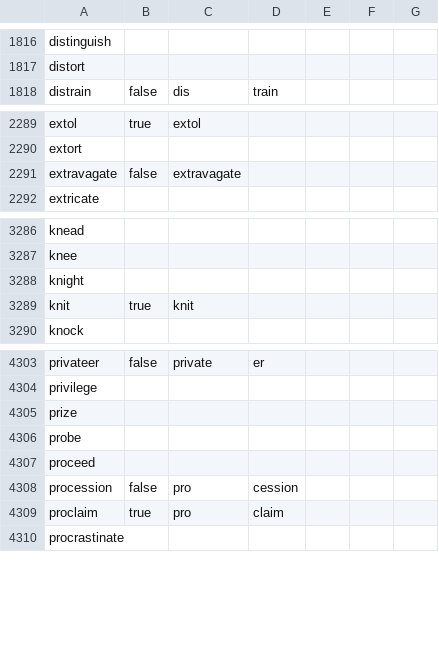
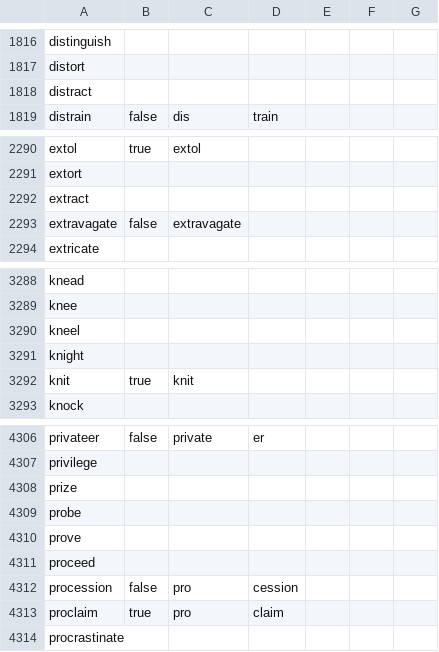
Before and after one commit to johnsonsdictionary/johnsons-dictionary, a CSV file: verbs/src/main/resources/english/regular/en-GB/johnsons_all_verbs.csv, drawn as a sheet; only a part is shown, gaps mark what is left out; the diff names each change by its address in the sheet, - before the commit and + after, or states it on an @@ line.

```diff
--- a/verbs/src/main/resources/english/regular/en-GB/johnsons_all_verbs.csv
+++ b/verbs/src/main/resources/english/regular/en-GB/johnsons_all_verbs.csv
+row 1818: distract
+row 2292: extract
+row 3290: kneel
+row 4310: prove
```
Also changed, not shown: omitted-preterites-and-participles/src/main/resources/omittedpreteritesandparticiples/referenced_omitted_preterites_and_participles_for_irregular_verbs.csv, verbs/src/main/resources/english/irregular/en-GB/johnsons_irregular_verbs_type_1.csv, 36 other files.
